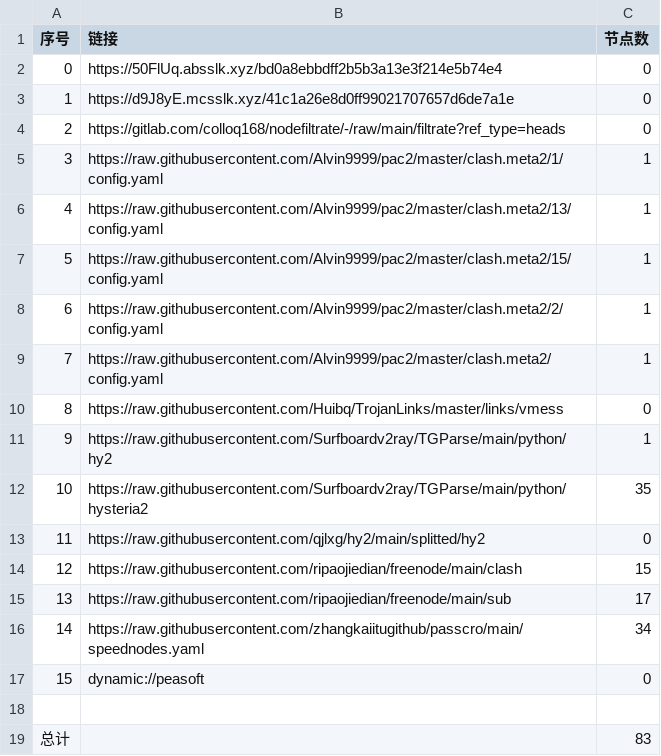
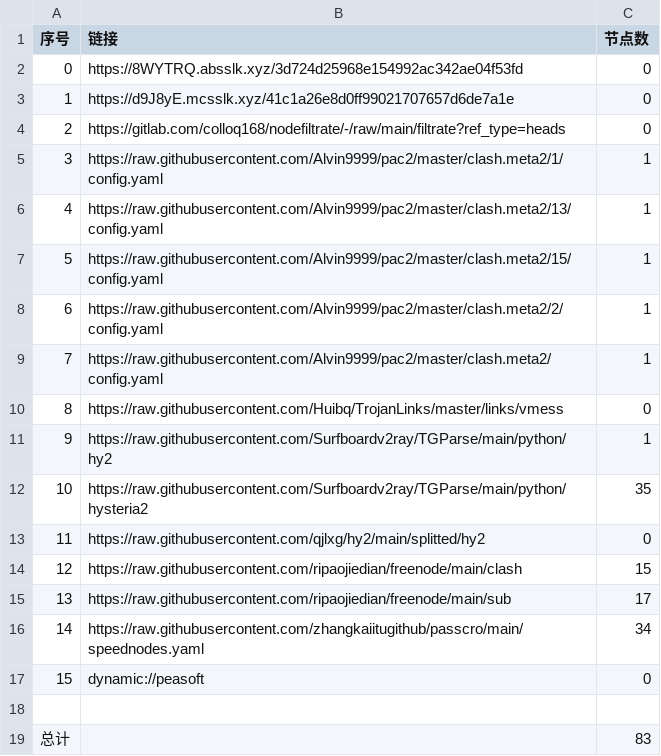
Before and after one commit to xihaoduo/AutoMergePublicNodes, a CSV file: list_result.csv, drawn as a sheet.

```diff
--- a/list_result.csv
+++ b/list_result.csv
@@ -1,3 +1,3 @@
 序号,链接,节点数
-0,https://50FlUq.absslk.xyz/bd0a8ebbdff2b5b3a13e3f214e5b74e4,0
+0,https://8WYTRQ.absslk.xyz/3d724d25968e154992ac342ae04f53fd,0
 1,https://d9J8yE.mcsslk.xyz/41c1a26e8d0ff99021707657d6de7a1e,0
```
Also changed, not shown: 5 other files.
